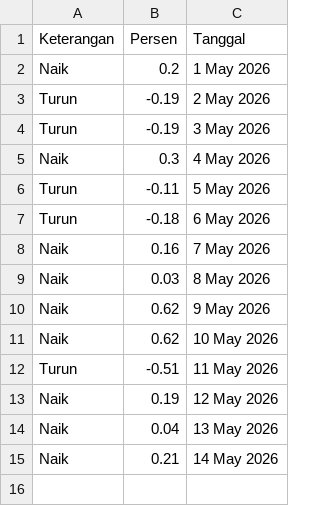
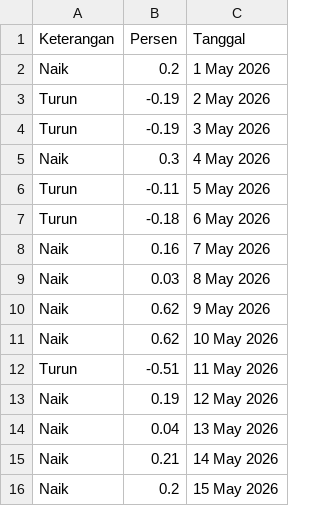
Before and after one commit to magnileat/hargaemas, a CSV file: perkiraan_May_2026.csv, drawn as a sheet.

Commit message:
Update via Shortcut

```diff
--- a/perkiraan_May_2026.csv
+++ b/perkiraan_May_2026.csv
@@ -15 +15,2 @@ Naik,0.04,13 May 2026
 Naik,0.21,14 May 2026
+Naik,0.2,15 May 2026
```
